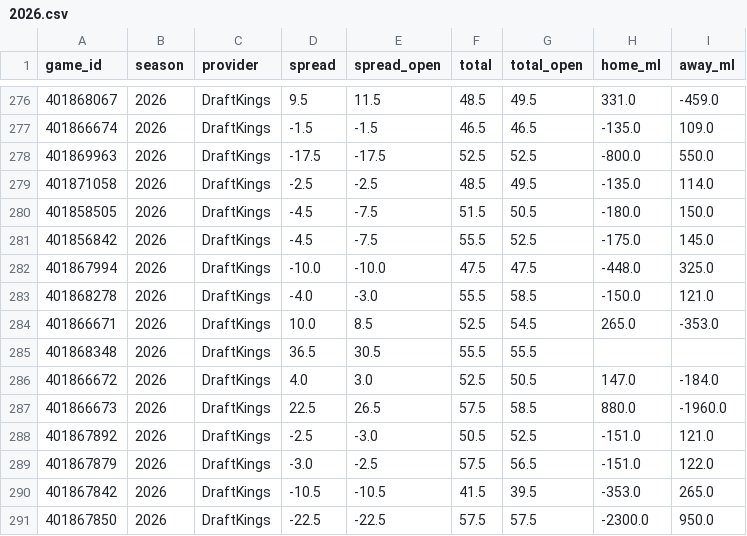
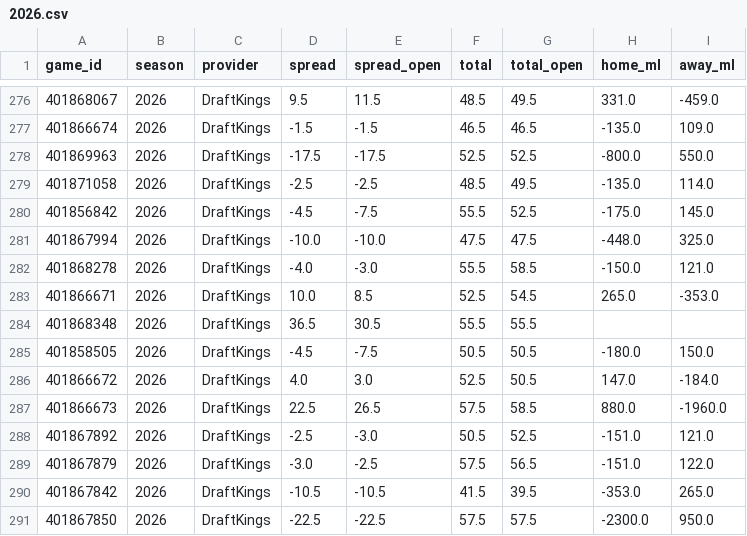
Before and after one commit to Jono-bit-trade/cfb-model, a CSV file: data/lines/2026.csv, drawn as a sheet; only a part is shown, gaps mark what is left out; removed rows and columns are numbered as before the commit, all else as after; the diff names each change by its address in the sheet, - before the commit and + after, or states it on an @@ line.

```diff
--- a/data/lines/2026.csv
+++ b/data/lines/2026.csv
-row 280: 401858505 | 2026 | DraftKings | -4.5 | -7.5 | 51.5 | 50.5 | -180.0 | 150.0
+row 285: 401858505 | 2026 | DraftKings | -4.5 | -7.5 | 50.5 | 50.5 | -180.0 | 150.0
```
Also changed, not shown: data/games/2026.csv, data/lines_all/2026.csv, 2 other files.
